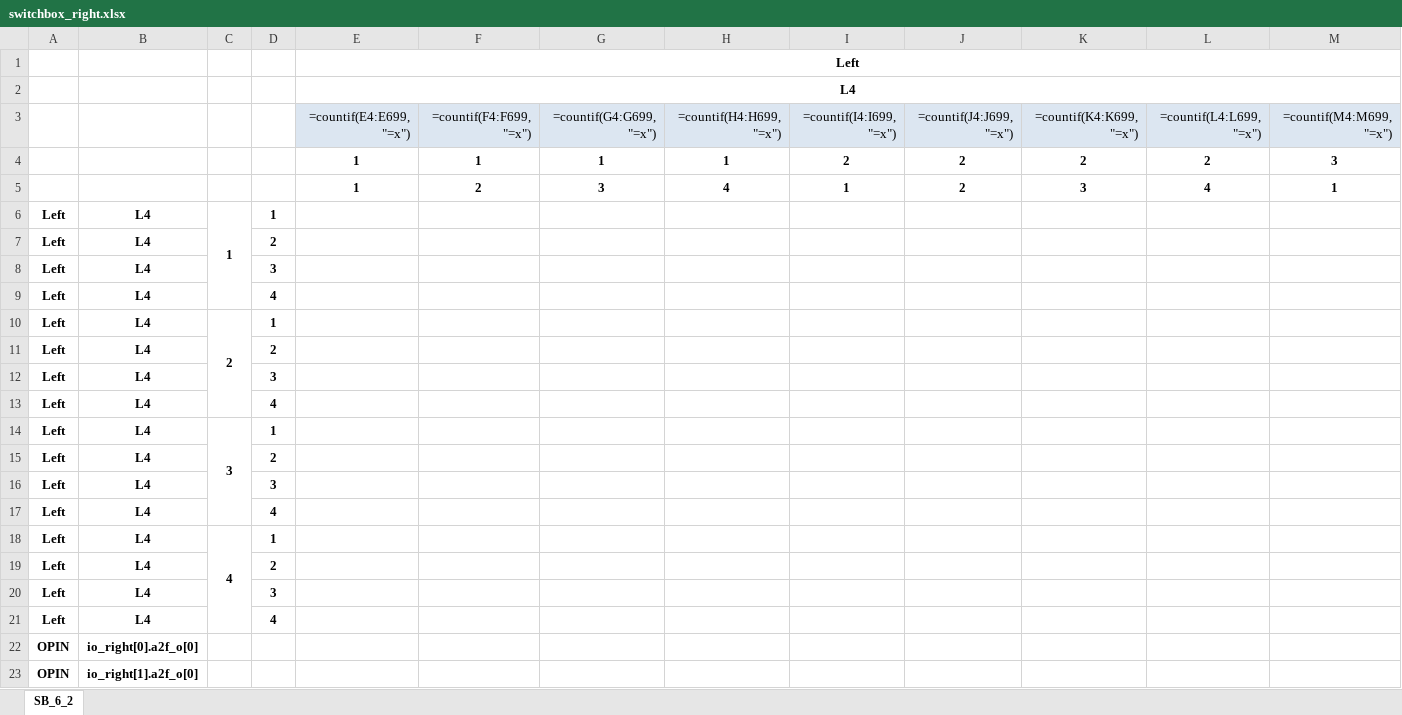
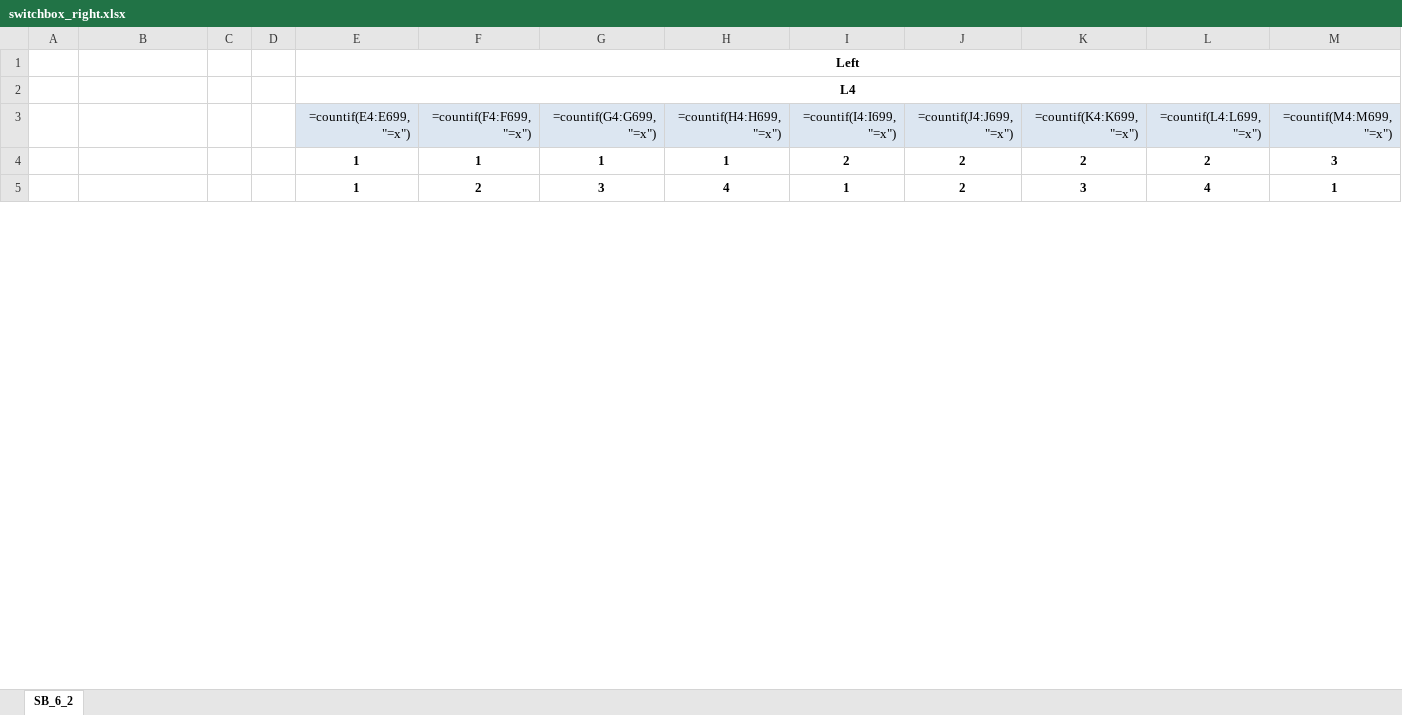
Before and after one commit to ganeshgore/spydrnet-physical, an Excel workbook: examples/OpenFPGA_basic/baseline_l4/switchbox_right.xlsx, sheet SB_6_2, drawn as a sheet; only a part is shown; values as stored, in another font and other column widths than the file's, no borders; formulas without a stored value are shown as written; removed rows and columns are numbered as before the commit, all else as after; rows hold the shown columns only; the diff covers the shown part only; the diff names each change by its address in the sheet, - before the commit and + after, or states it on an @@ line.

```diff
--- a/examples/OpenFPGA_basic/baseline_l4/switchbox_right.xlsx (sheet SB_6_2)
+++ b/examples/OpenFPGA_basic/baseline_l4/switchbox_right.xlsx (sheet SB_6_2)
-row 6: Left | L4 | 1 | 1
-row 7: Left | L4 |  | 2
-row 8: Left | L4 |  | 3
-row 9: Left | L4 |  | 4
-row 10: Left | L4 | 2 | 1
-row 11: Left | L4 |  | 2
-row 12: Left | L4 |  | 3
-row 13: Left | L4 |  | 4
-row 14: Left | L4 | 3 | 1
-row 15: Left | L4 |  | 2
-row 16: Left | L4 |  | 3
-row 17: Left | L4 |  | 4
-row 18: Left | L4 | 4 | 1
-row 19: Left | L4 |  | 2
-row 20: Left | L4 |  | 3
-row 21: Left | L4 |  | 4
-row 22: OPIN | io_right[0].a2f_o[0]
-row 23: OPIN | io_right[1].a2f_o[0]
```
Also changed, not shown: 36 added rows and 18 removed rows elsewhere in this sheet, examples/OpenFPGA_basic/baseline_l4/switchbox_bottom.xlsx, examples/OpenFPGA_basic/baseline_l4/switchbox_left.xlsx, 4 other files.
